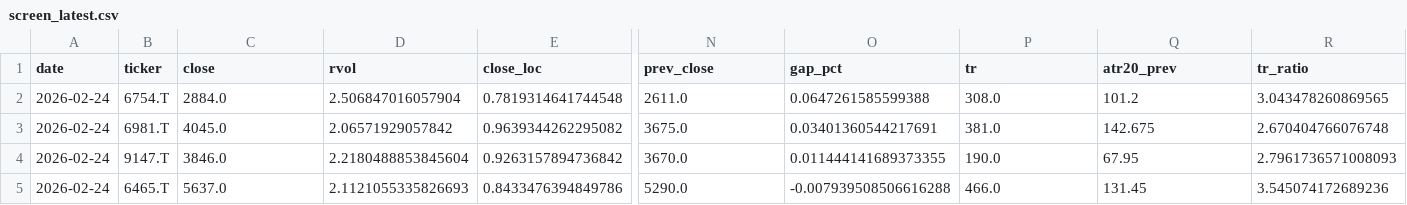
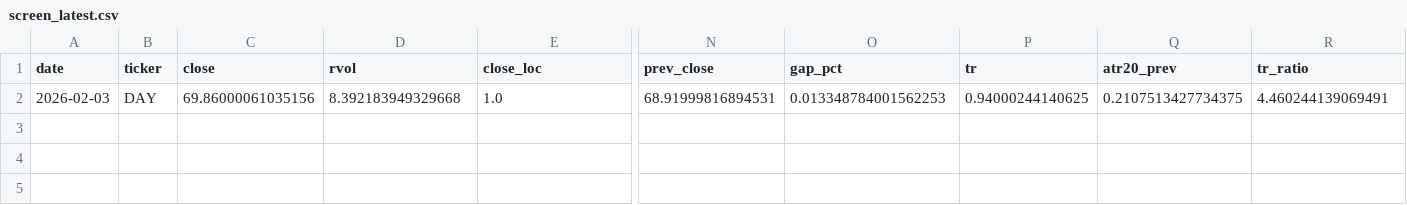
Before and after one commit to Hyodokamo/trend-catalyst-screener, a CSV file: data/outputs/screen_latest.csv, drawn as a sheet; only a part is shown, gaps mark what is left out; removed rows and columns are numbered as before the commit, all else as after; rows hold the shown columns only; the diff covers the shown part only; the diff names each change by its address in the sheet, - before the commit and + after, or states it on an @@ line.

```diff
--- a/data/outputs/screen_latest.csv
+++ b/data/outputs/screen_latest.csv
-row 2: 2026-02-24 | 6754.T | 2884.0 | 2.506847016057904 | 0.7819314641744548 | 2611.0 | 0.0647261585599388 | 308.0 | 101.2 | 3.043478260869565
-row 3: 2026-02-24 | 6981.T | 4045.0 | 2.06571929057842 | 0.9639344262295082 | 3675.0 | 0.03401360544217691 | 381.0 | 142.675 | 2.670404766076748
-A2 (date): 2026-02-24
+A2 (date): 2026-02-03
-B2 (ticker): 9147.T
+B2 (ticker): DAY
-C2 (close): 3846.0
+C2 (close): 69.86000061035156
-D2 (rvol): 2.2180488853845604
+D2 (rvol): 8.392183949329668
-E2 (close_loc): 0.9263157894736842
+E2 (close_loc): 1.0
-N2 (prev_close): 3670.0
+N2 (prev_close): 68.91999816894531
-O2 (gap_pct): 0.011444141689373355
+O2 (gap_pct): 0.013348784001562253
-P2 (tr): 190.0
+P2 (tr): 0.94000244140625
-Q2 (atr20_prev): 67.95
+Q2 (atr20_prev): 0.2107513427734375
-R2 (tr_ratio): 2.7961736571008093
+R2 (tr_ratio): 4.460244139069491
-row 5: 2026-02-24 | 6465.T | 5637.0 | 2.1121055335826693 | 0.8433476394849786 | 5290.0 | -0.007939508506616288 | 466.0 | 131.45 | 3.545074172689236
```
Also changed, not shown: 1 edited cell elsewhere in this file, docs/screen_latest.csv, 1 other file.
